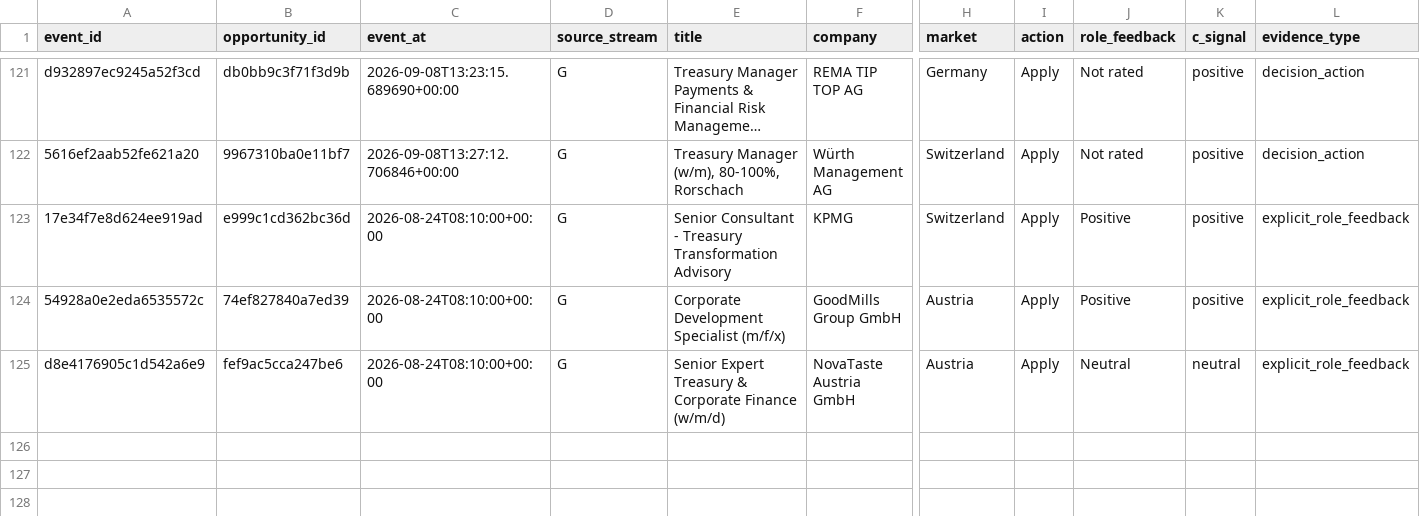
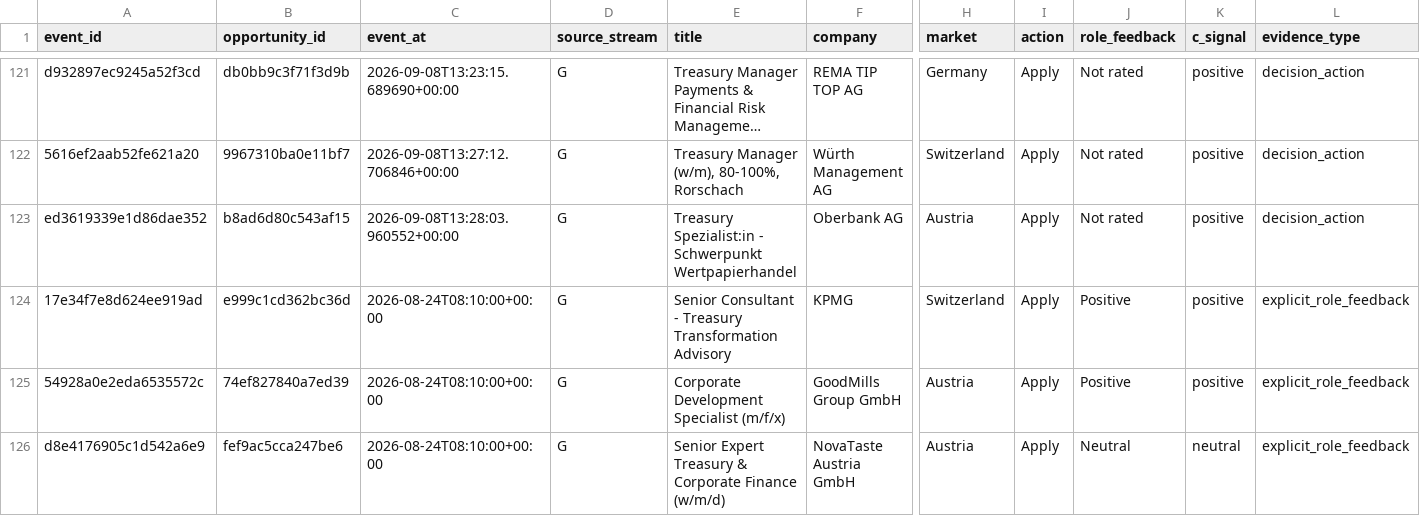
Before and after one commit to ORosa10/ProfessionalDashboard, a CSV file: data/c_learning_evidence.csv, drawn as a sheet; only a part is shown, gaps mark what is left out; long unchanged cells end in …; rows hold the shown columns only; the diff names each change by its address in the sheet, - before the commit and + after, or states it on an @@ line.

Commit message:
Sync canonical I history and learning evidence

```diff
--- a/data/c_learning_evidence.csv
+++ b/data/c_learning_evidence.csv
+row 123: ed3619339e1d86dae352 | b8ad6d80c543af15 | 2026-09-08T13:28:03.960552+00:00 | G | Treasury Spezialist:in - Schwerpunkt Wertpapierhandel | Oberbank AG | Austria | Apply | Not rated | positive | decision_action
```
Also changed, not shown: data/h_learning_events.csv, data/h_learning_summary.csv, 2 other files.
